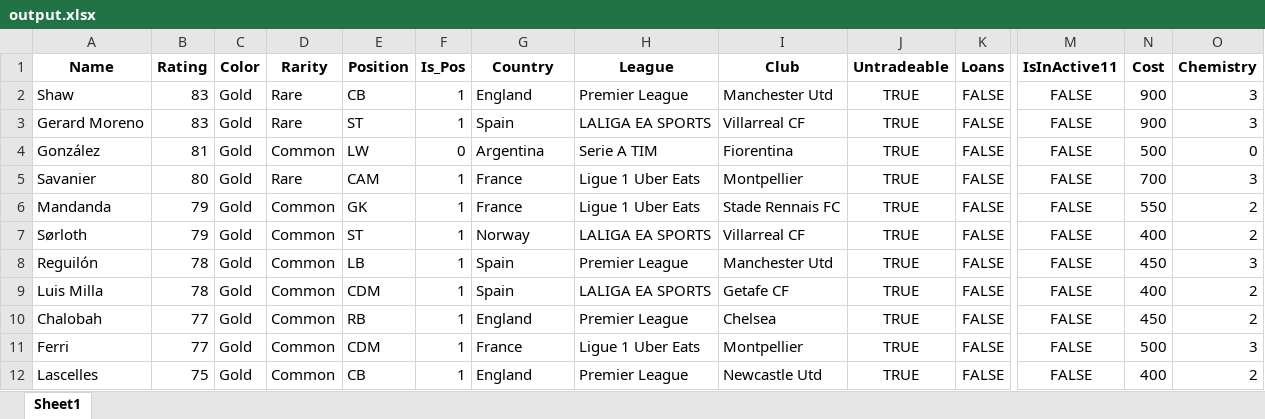
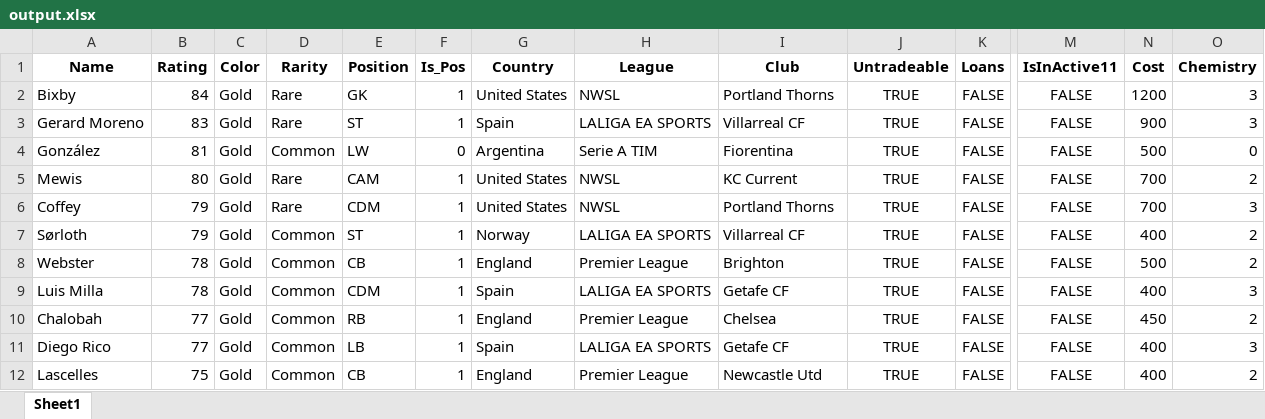
Before and after one commit to Regista6/EA-FC-Automated-SBC-Solving, an Excel workbook: output.xlsx, sheet Sheet1, drawn as a sheet; only a part is shown, gaps mark what is left out; values as stored, in another font and other column widths than the file's, no borders; removed rows and columns are numbered as before the commit, all else as after; rows hold the shown columns only; the diff names each change by its address in the sheet, - before the commit and + after, or states it on an @@ line.

```diff
--- a/output.xlsx (sheet Sheet1)
+++ b/output.xlsx (sheet Sheet1)
-A2 (Name): Shaw
+A2 (Name): Bixby
-B2 (Rating): 83
+B2 (Rating): 84
-E2 (Position): CB
+E2 (Position): GK
-G2 (Country): England
+G2 (Country): United States
-H2 (League): Premier League
+H2 (League): NWSL
-I2 (Club): Manchester Utd
+I2 (Club): Portland Thorns
-N2 (Cost): 900
+N2 (Cost): 1200
-A5 (Name): Savanier
+A5 (Name): Mewis
-G5 (Country): France
+G5 (Country): United States
-H5 (League): Ligue 1 Uber Eats
+H5 (League): NWSL
-I5 (Club): Montpellier
+I5 (Club): KC Current
-O5 (Chemistry): 3
+O5 (Chemistry): 2
-row 6: Mandanda | 79 | Gold | Common | GK | 1 | France | Ligue 1 Uber Eats | Stade Rennais FC | TRUE | FALSE | FALSE | 550 | 2
+row 6: Coffey | 79 | Gold | Rare | CDM | 1 | United States | NWSL | Portland Thorns | TRUE | FALSE | FALSE | 700 | 3
-A8 (Name): Reguilón
+A8 (Name): Webster
-E8 (Position): LB
+E8 (Position): CB
-G8 (Country): Spain
+G8 (Country): England
-I8 (Club): Manchester Utd
+I8 (Club): Brighton
-N8 (Cost): 450
+N8 (Cost): 500
-O8 (Chemistry): 3
+O8 (Chemistry): 2
-O9 (Chemistry): 2
+O9 (Chemistry): 3
-A11 (Name): Ferri
+A11 (Name): Diego Rico
-E11 (Position): CDM
+E11 (Position): LB
-G11 (Country): France
+G11 (Country): Spain
-H11 (League): Ligue 1 Uber Eats
+H11 (League): LALIGA EA SPORTS
-I11 (Club): Montpellier
+I11 (Club): Getafe CF
-N11 (Cost): 500
+N11 (Cost): 400
```
Also changed, not shown: 5 other files.
